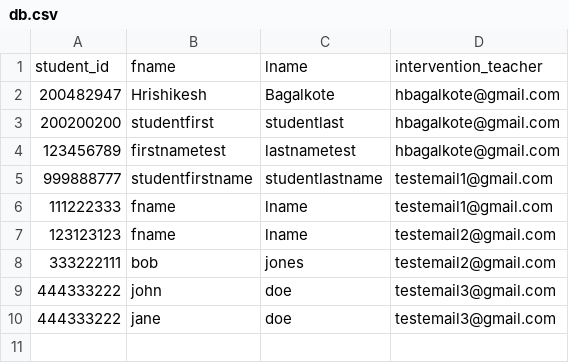
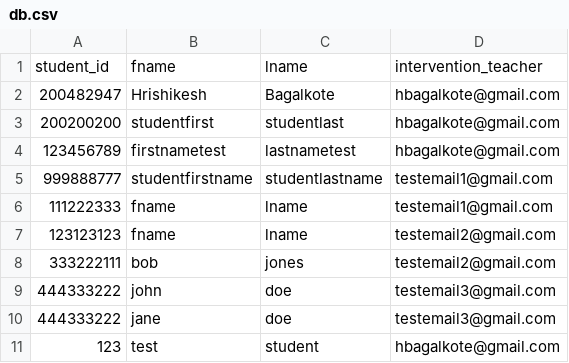
Before and after one commit to hershyz/datascience-gs-backend, a CSV file: db.csv, drawn as a sheet.

```diff
--- a/db.csv
+++ b/db.csv
@@ -10 +10,2 @@ student_id,fname,lname,intervention_teacher
 444333222,jane,doe,testemail3@gmail.com
+123,test,student,hbagalkote@gmail.com
```
Also changed, not shown: 3 other files.
